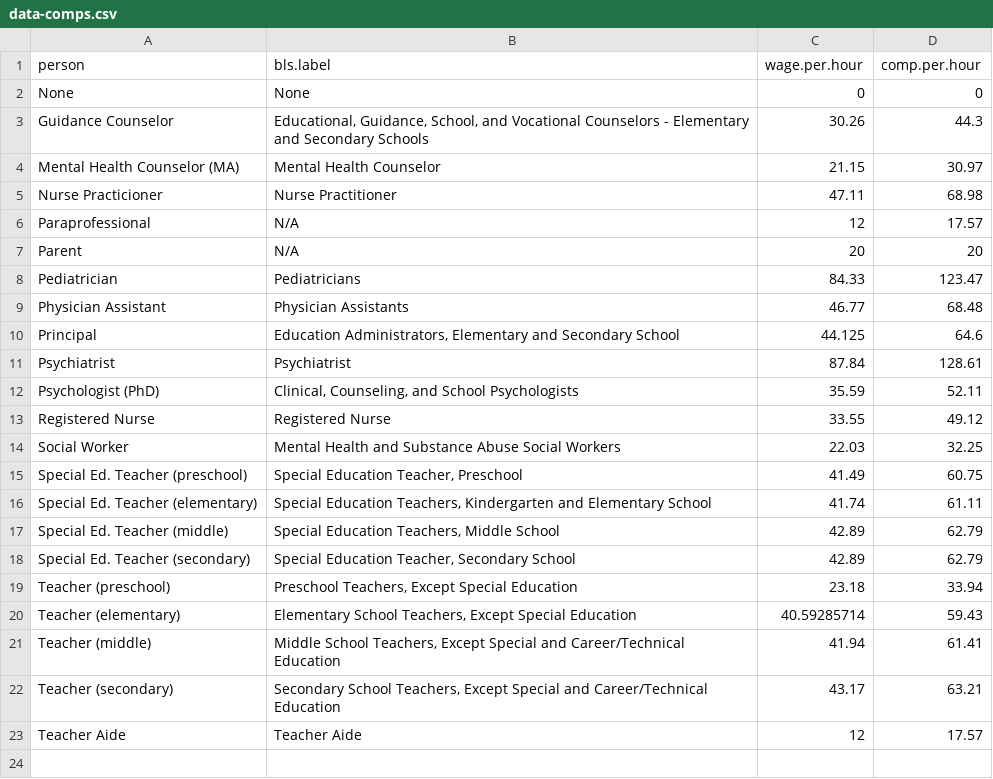
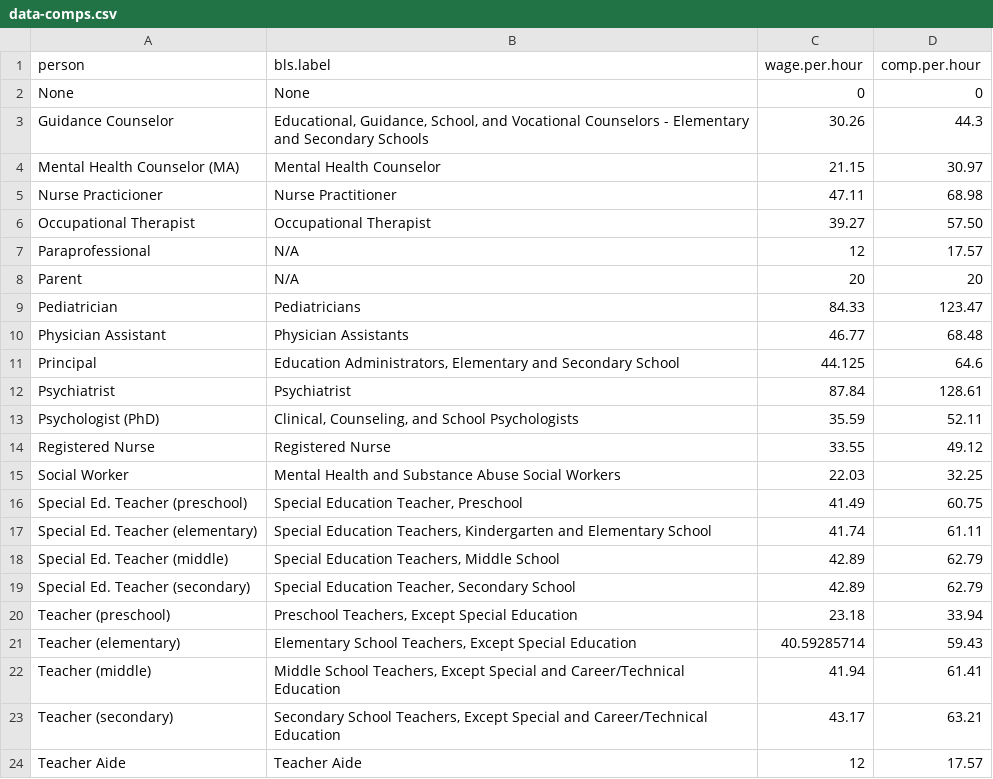
Before and after one commit to wepelham3/cost-app, a CSV file: data/data-comps.csv, drawn as a sheet; the diff names each change by its address in the sheet, - before the commit and + after, or states it on an @@ line.

Commit message:
add OT to person database

```diff
--- a/data/data-comps.csv
+++ b/data/data-comps.csv
+row 6: Occupational Therapist | Occupational Therapist | 39.27 | 57.50
```
